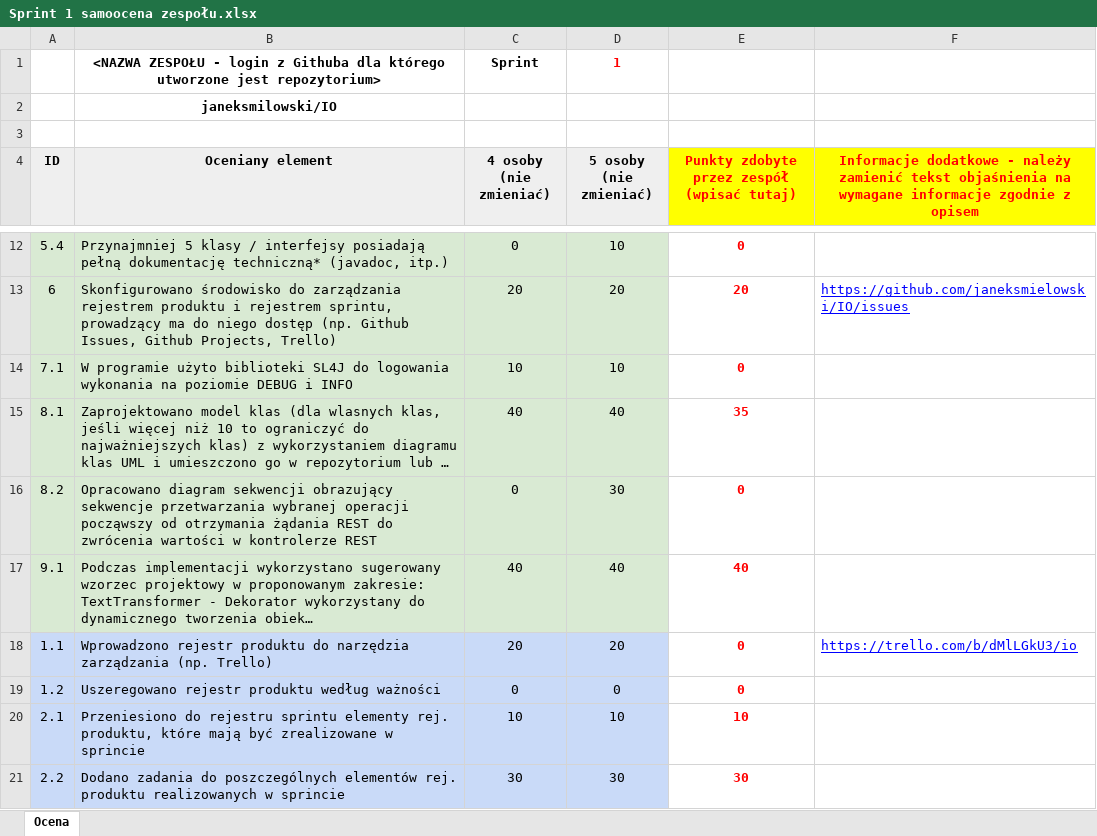
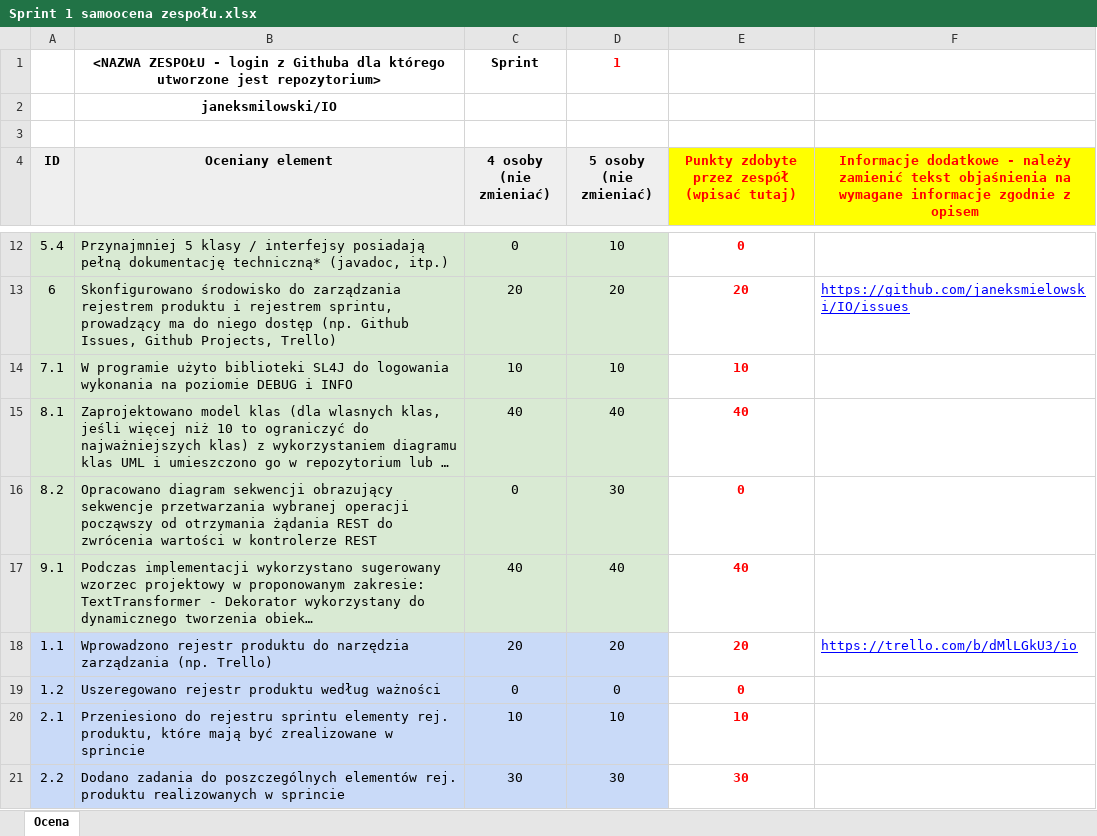
Before and after one commit to DJ-Chemik/IO, an Excel workbook: Sprint 1 samoocena zespołu.xlsx, sheet Ocena, drawn as a sheet; only a part is shown, gaps mark what is left out; long unchanged cells end in …; values as stored, in another font and other column widths than the file's, no borders; the diff names each change by its address in the sheet, - before the commit and + after, or states it on an @@ line.

Commit message:
Sprint log updated

```diff
--- a/Sprint 1 samoocena zespołu.xlsx (sheet Ocena)
+++ b/Sprint 1 samoocena zespołu.xlsx (sheet Ocena)
-E14: 0
+E14: 10
-E15: 35
+E15: 40
-E18: 0
+E18: 20
```
